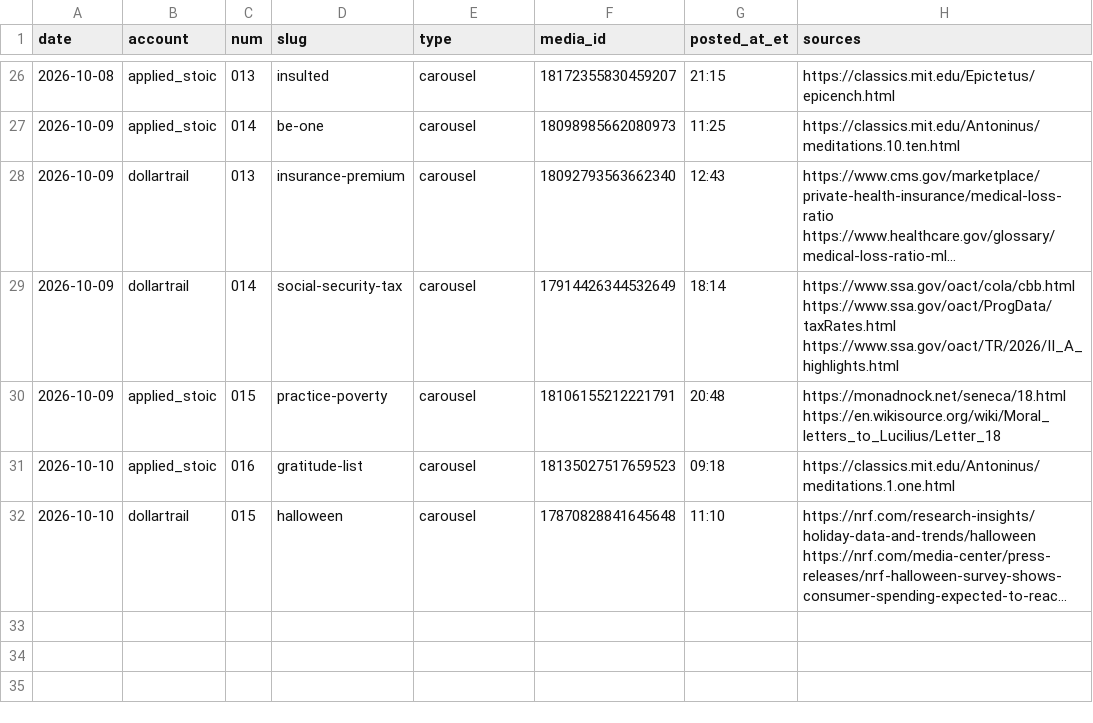
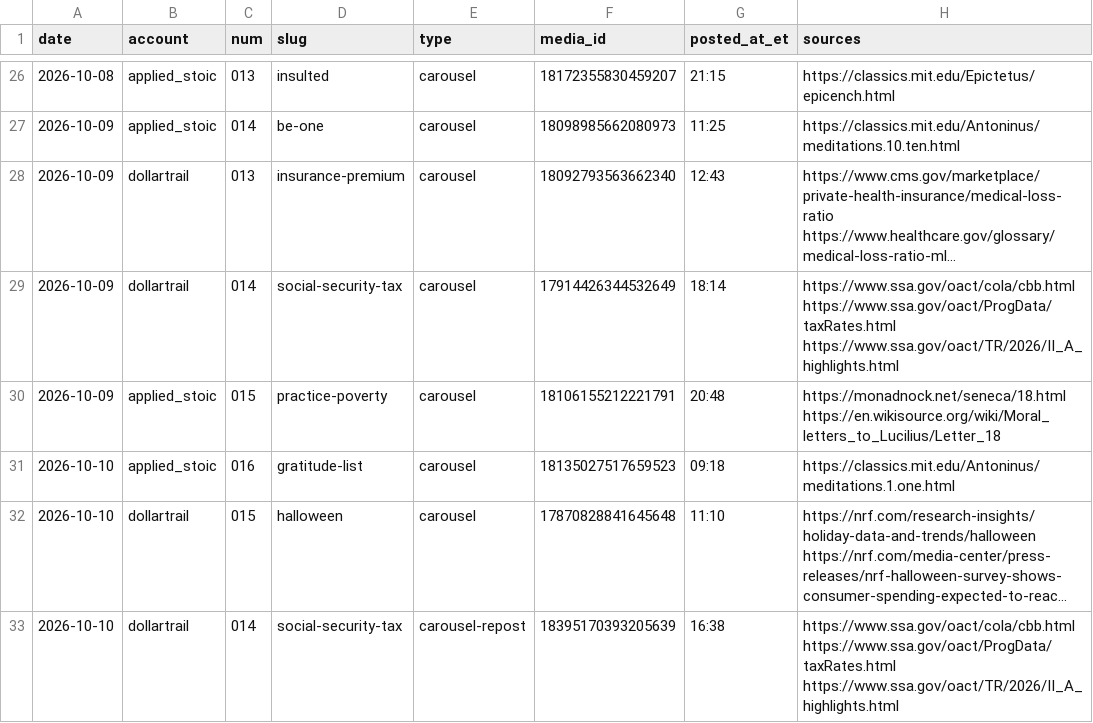
Before and after one commit to jimlastinger/ig-posts, a CSV file: LOG.csv, drawn as a sheet; only a part is shown, gaps mark what is left out; long unchanged cells end in …; the diff names each change by its address in the sheet, - before the commit and + after, or states it on an @@ line.

```diff
--- a/LOG.csv
+++ b/LOG.csv
+row 33: 2026-10-10 | dollartrail | 014 | social-security-tax | carousel-repost | 18395170393205639 | 16:38 | https://www.ssa.gov/oact/cola/cbb.html https://www.ssa.gov/oact/ProgData/taxRates.html https://www.ssa.gov/oact/TR/2026/II_A_highlights.html
```
